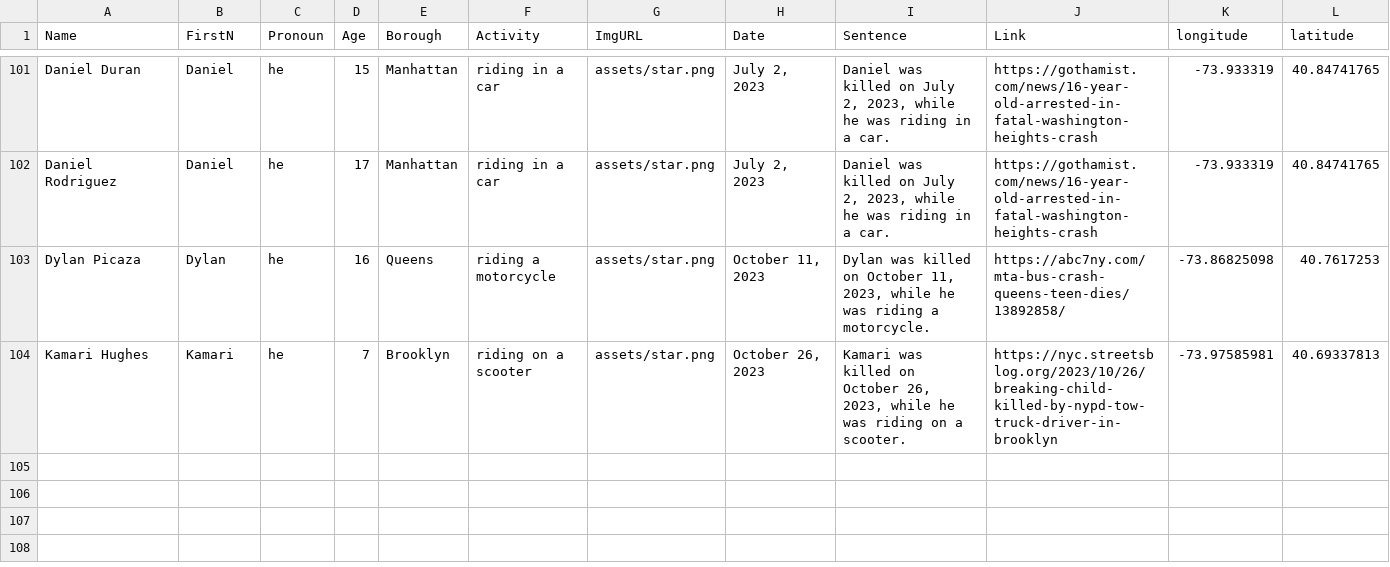
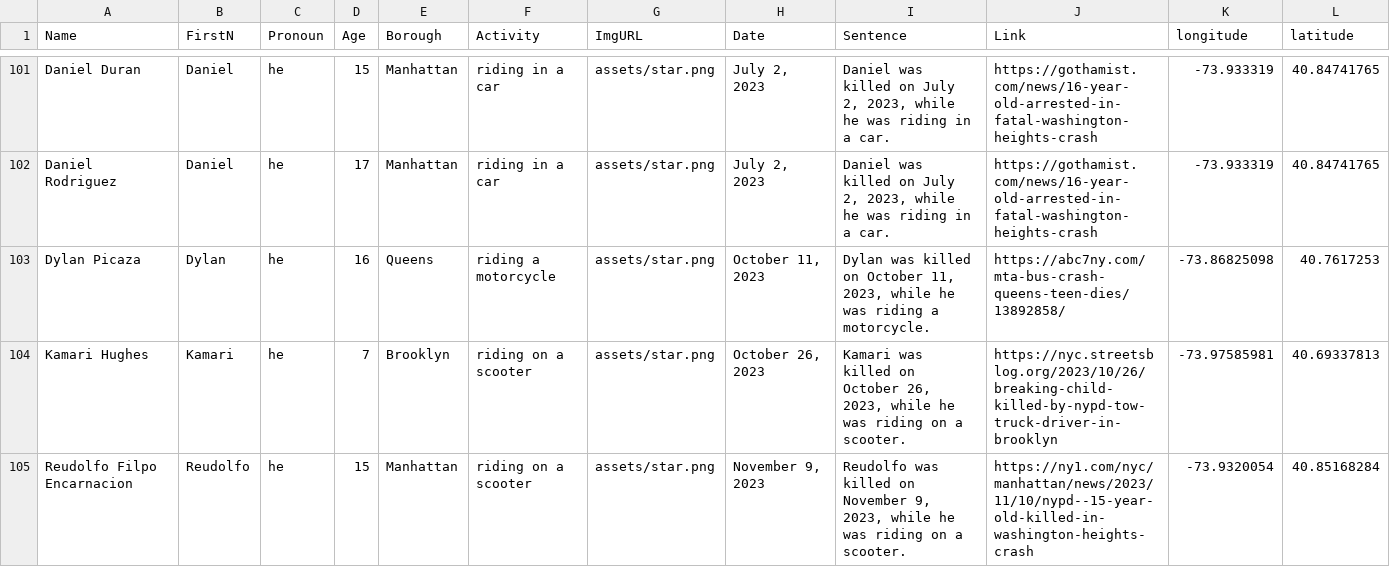
Before and after one commit to TransportationAlternatives/projects.transalt.org, a CSV file: _data/children7.csv, drawn as a sheet; only a part is shown, gaps mark what is left out; the diff names each change by its address in the sheet, - before the commit and + after, or states it on an @@ line.

Commit message:
Add files via upload

```diff
--- a/_data/children7.csv
+++ b/_data/children7.csv
+row 105: Reudolfo Filpo Encarnacion | Reudolfo | he | 15 | Manhattan | riding on a scooter | assets/star.png | November 9, 2023 | Reudolfo was killed on November 9, 2023, while he was riding on a scooter. | https://ny1.com/nyc/manhattan/news/2023/11/10/nypd--15-year-old-killed-in-washington-heights-crash | -73.9320054 | 40.85168284
```
